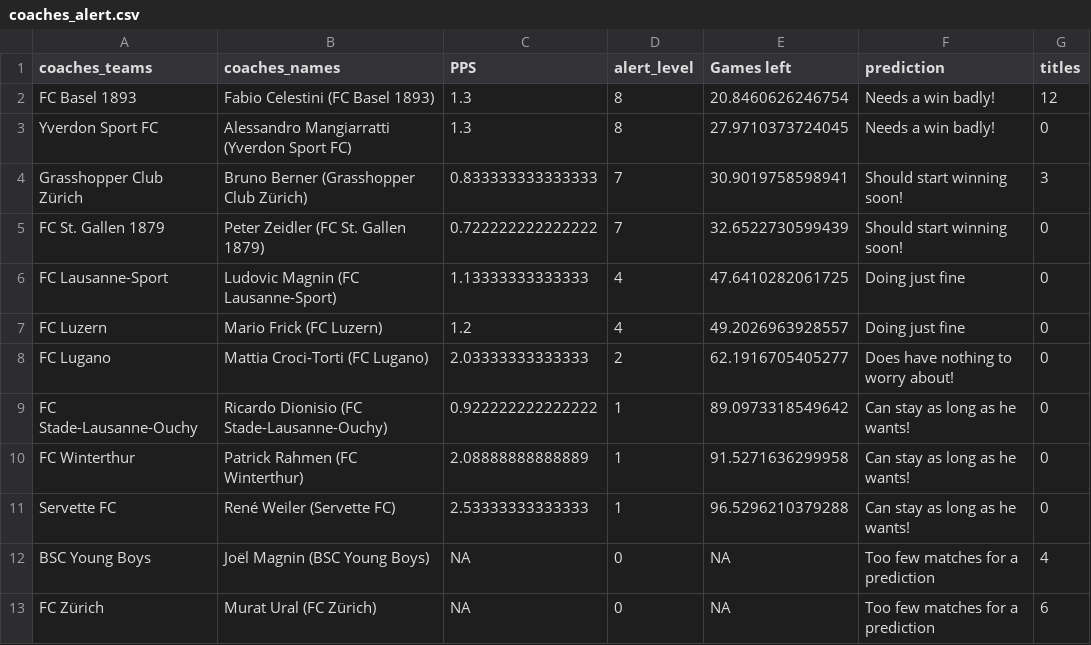
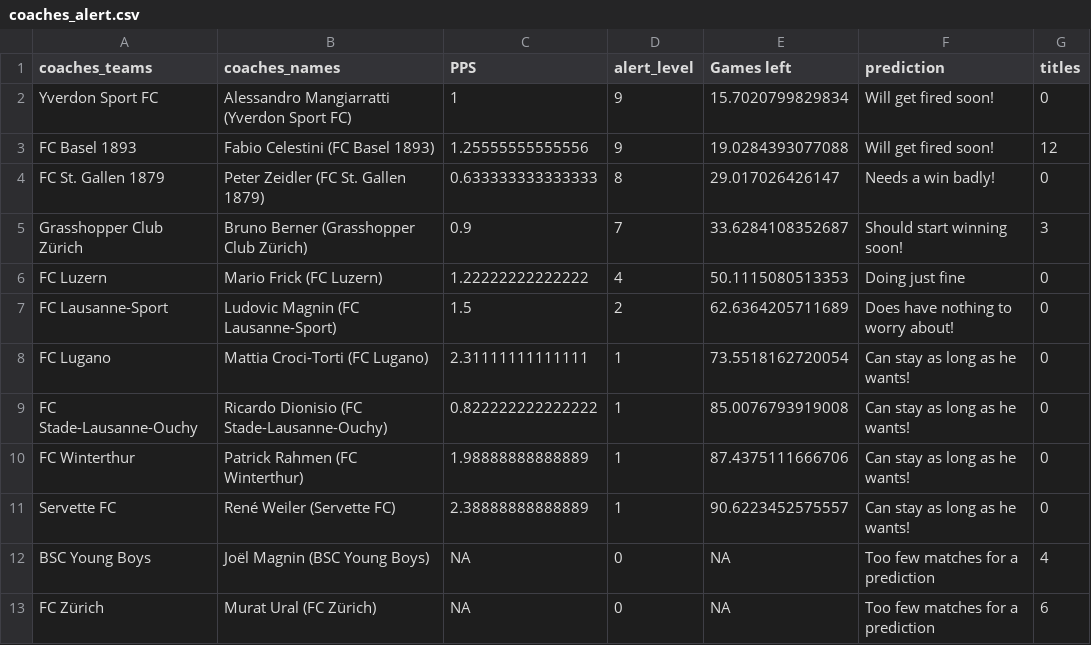
Before and after one commit to swissfootdata/Super_League_Predictions, a CSV file: Output/coaches_alert.csv, drawn as a sheet.

```diff
--- a/Output/coaches_alert.csv
+++ b/Output/coaches_alert.csv
@@ -1,12 +1,12 @@
 "coaches_teams","coaches_names","PPS","alert_level","Games left","prediction","titles"
-"FC Basel 1893","Fabio Celestini (FC Basel 1893)",1.3,8,20.8460626246754,"Needs a win badly!",12
-"Yverdon Sport FC","Alessandro Mangiarratti (Yverdon Sport FC)",1.3,8,27.9710373724045,"Needs a win badly!",0
-"Grasshopper Club Zürich","Bruno Berner (Grasshopper Club Zürich)",0.833333333333333,7,30.9019758598941,"Should start winning soon!",3
-"FC St. Gallen 1879","Peter Zeidler (FC St. Gallen 1879)",0.722222222222222,7,32.6522730599439,"Should start winning soon!",0
-"FC Lausanne-Sport","Ludovic Magnin (FC Lausanne-Sport)",1.13333333333333,4,47.6410282061725,"Doing just fine",0
-"FC Luzern","Mario Frick (FC Luzern)",1.2,4,49.2026963928557,"Doing just fine",0
-"FC Lugano","Mattia Croci-Torti (FC Lugano)",2.03333333333333,2,62.1916705405277,"Does have nothing to worry about!",0
-"FC Stade-Lausanne-Ouchy","Ricardo Dionisio (FC Stade-Lausanne-Ouchy)",0.922222222222222,1,89.0973318549642,"Can stay as long as he wants!",0
-"FC Winterthur","Patrick Rahmen (FC Winterthur)",2.08888888888889,1,91.5271636299958,"Can stay as long as he wants!",0
-"Servette FC","René Weiler (Servette FC)",2.53333333333333,1,96.5296210379288,"Can stay as long as he wants!",0
+"Yverdon Sport FC","Alessandro Mangiarratti (Yverdon Sport FC)",1,9,15.7020799829834,"Will get fired soon!",0
+"FC Basel 1893","Fabio Celestini (FC Basel 1893)",1.25555555555556,9,19.0284393077088,"Will get fired soon!",12
+"FC St. Gallen 1879","Peter Zeidler (FC St. Gallen 1879)",0.633333333333333,8,29.017026426147,"Needs a win badly!",0
+"Grasshopper Club Zürich","Bruno Berner (Grasshopper Club Zürich)",0.9,7,33.6284108352687,"Should start winning soon!",3
+"FC Luzern","Mario Frick (FC Luzern)",1.22222222222222,4,50.1115080513353,"Doing just fine",0
+"FC Lausanne-Sport","Ludovic Magnin (FC Lausanne-Sport)",1.5,2,62.6364205711689,"Does have nothing to worry about!",0
+"FC Lugano","Mattia Croci-Torti (FC Lugano)",2.31111111111111,1,73.5518162720054,"Can stay as long as he wants!",0
+"FC Stade-Lausanne-Ouchy","Ricardo Dionisio (FC Stade-Lausanne-Ouchy)",0.822222222222222,1,85.0076793919008,"Can stay as long as he wants!",0
+"FC Winterthur","Patrick Rahmen (FC Winterthur)",1.98888888888889,1,87.4375111666706,"Can stay as long as he wants!",0
+"Servette FC","René Weiler (Servette FC)",2.38888888888889,1,90.6223452575557,"Can stay as long as he wants!",0
 "BSC Young Boys","Joël Magnin (BSC Young Boys)",NA,0,NA,"Too few matches for a prediction",4
```
Also changed, not shown: Output/predictions_SwissFootyBot.csv, Output/predictions_season.csv, 5 other files.
